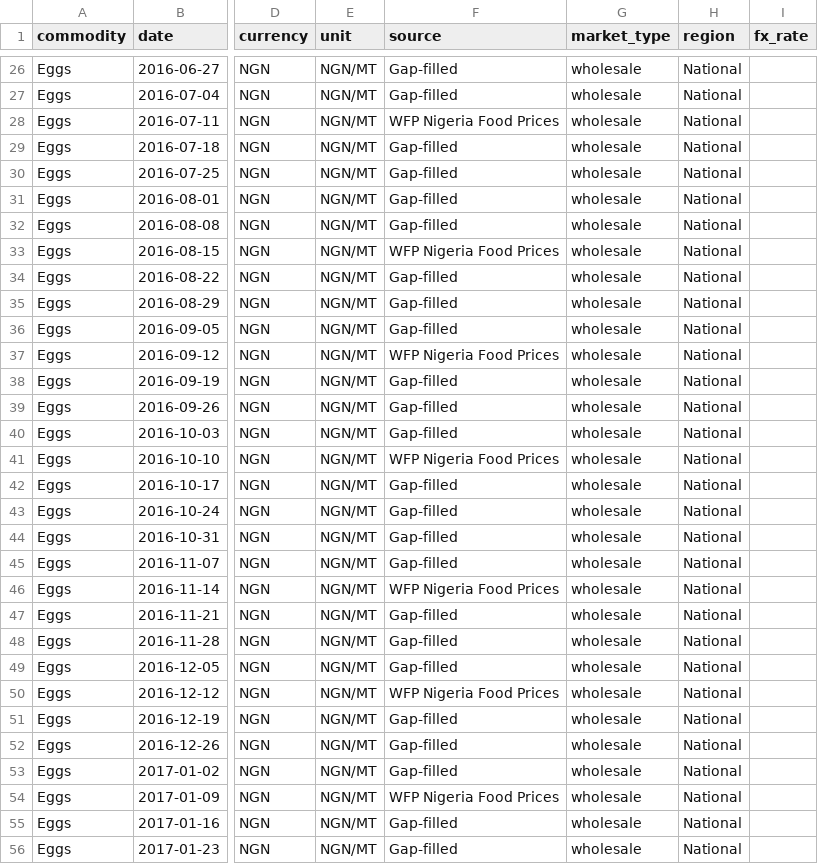
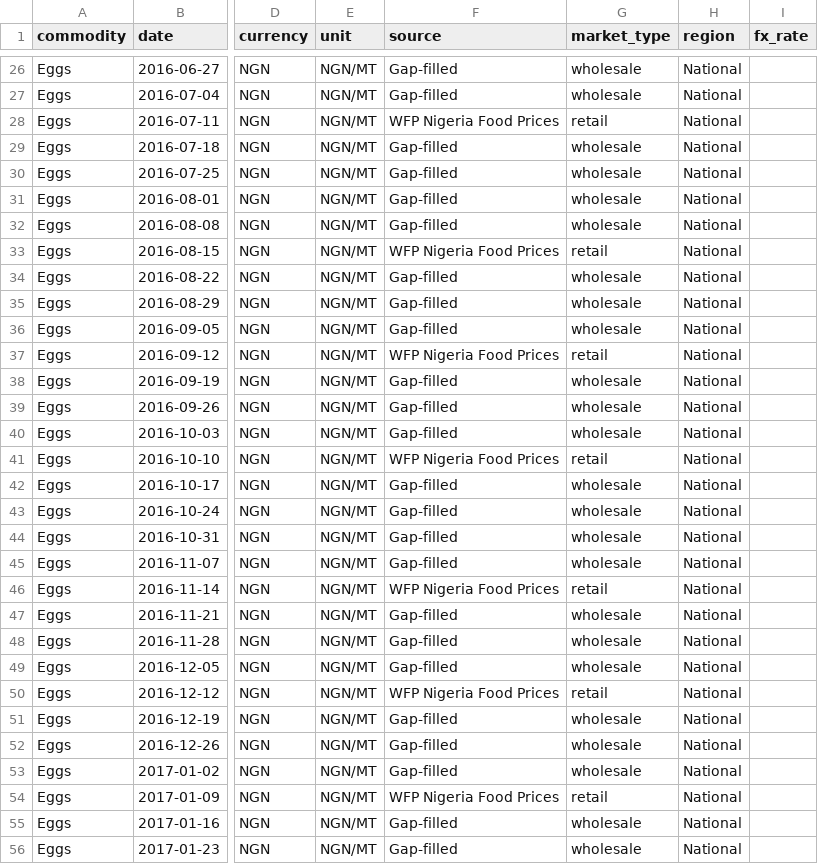
Before and after one commit to Agrolinking-Solutions/Agrolinking-Intelligence, a CSV file: data/processed/features/features_eggs.csv, drawn as a sheet; only a part is shown, gaps mark what is left out; the diff covers the shown part only; the diff names each change by its address in the sheet, - before the commit and + after, or states it on an @@ line.

```diff
--- a/data/processed/features/features_eggs.csv
+++ b/data/processed/features/features_eggs.csv
-G28 (market_type): wholesale
+G28 (market_type): retail
-G33 (market_type): wholesale
+G33 (market_type): retail
-G37 (market_type): wholesale
+G37 (market_type): retail
-G41 (market_type): wholesale
+G41 (market_type): retail
-G46 (market_type): wholesale
+G46 (market_type): retail
-G50 (market_type): wholesale
+G50 (market_type): retail
-G54 (market_type): wholesale
+G54 (market_type): retail
```
Also changed, not shown: 111 edited cells elsewhere in this file, data/external/weather_daily.csv, data/processed/features/features_fish_dried.csv, 34 other files.
